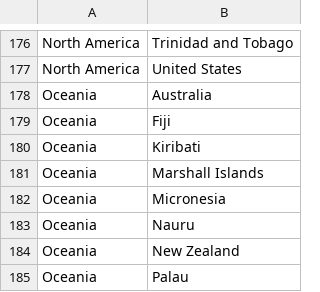
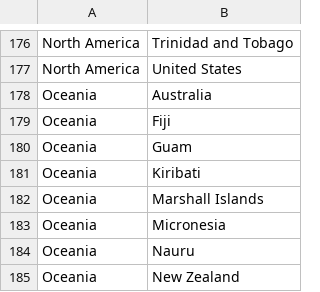
Before and after one commit to Pikoow/R4.C.10, a CSV file: Countries-Continents.csv, drawn as a sheet; only a part is shown, gaps mark what is left out; the shorter side is filled out with more unchanged rows.

Commit message:
Update Guam

```diff
--- a/Countries-Continents.csv
+++ b/Countries-Continents.csv
@@ -179,2 +179,3 @@ Oceania,Australia
 Oceania,Fiji
+Oceania,Guam
 Oceania,Kiribati
```
